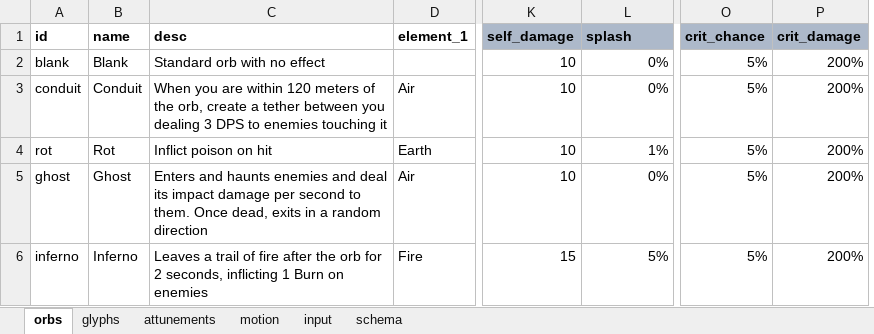
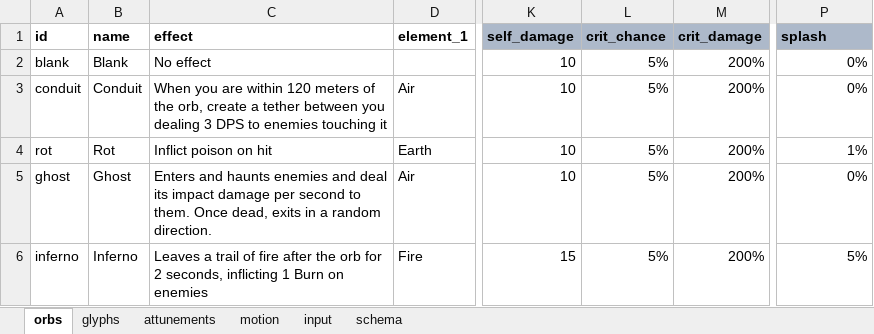
Before and after one commit to dreamingofpixels/one-last-bullet, an Excel workbook: project/data/game_data.xlsx, sheet orbs, drawn as a sheet; only a part is shown, gaps mark what is left out; values as stored, in another font and other column widths than the file's, no borders; conditional formats not drawn; removed rows and columns are numbered as before the commit, all else as after; the diff names each change by its address in the sheet, - before the commit and + after, or states it on an @@ line.

Commit message:
Implement Blank Orb mechanics and update game design documentation
- Introduced the **Blank Orb** as the starting weapon for players, launching from the summoning circle in a random direction.
- Revised game design documents to reflect changes in gameplay mechanics, including the new orb attributes and glyph integration.
- Enhanced the ritual menu UI to facilitate orb upgrades and glyph socketing, improving player interaction.
- Updated `GAME_BRIEF.md` to clarify the gameplay loop and player strategies involving the Blank Orb and glyphs.

```diff
--- a/project/data/game_data.xlsx (sheet orbs)
+++ b/project/data/game_data.xlsx (sheet orbs)
+column M (crit_damage), rows 2-6: all 200%
-column O (crit_chance), rows 2-6: all 5%
-C1: desc
+C1: effect
-L1: splash
+L1: crit_chance
-P1: crit_damage
+P1: splash
-C2 (effect): Standard orb with no effect
+C2 (effect): No effect
-L2:L3 (crit_chance): 0%
+L2:L3 (crit_chance): 5%
-P2:P3 (splash): 200%
+P2:P3 (splash): 0%
-L4 (crit_chance): 1%
+L4 (crit_chance): 5%
-P4 (splash): 200%
+P4 (splash): 1%
-C5 (effect): …a random direction
+C5 (effect): …a random direction.
-L5 (crit_chance): 0%
+L5 (crit_chance): 5%
-P5 (splash): 200%
+P5 (splash): 0%
-P6 (splash): 200%
+P6 (splash): 5%
```
Also changed, not shown: sheet schema, 15 other files.
